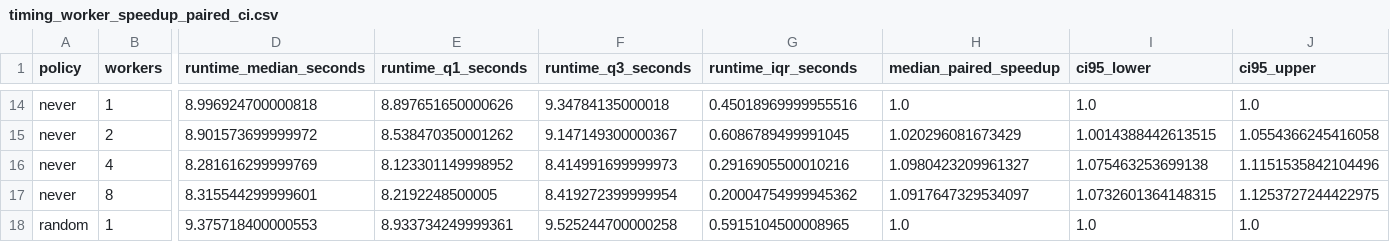
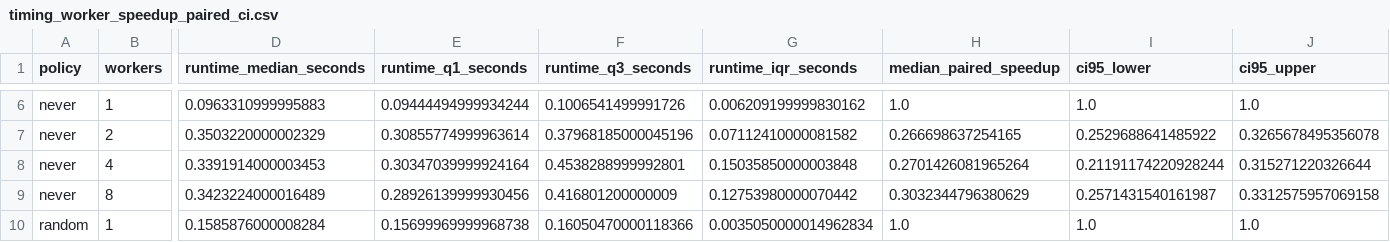
Before and after one commit to Kharisara/mer-jit-llm-fgcs, a CSV file: paper_outputs/replaybench_timing_study/timing_worker_speedup_paired_ci.csv, drawn as a sheet; only a part is shown, gaps mark what is left out; addresses are those after the commit; the diff covers the shown part only; the diff names each change by its address in the sheet, - before the commit and + after, or states it on an @@ line.

```diff
--- a/paper_outputs/replaybench_timing_study/timing_worker_speedup_paired_ci.csv
+++ b/paper_outputs/replaybench_timing_study/timing_worker_speedup_paired_ci.csv
-D6 (runtime_median_seconds): 8.996924700000818
+D6 (runtime_median_seconds): 0.0963310999995883
-E6 (runtime_q1_seconds): 8.897651650000626
+E6 (runtime_q1_seconds): 0.09444494999934244
-F6 (runtime_q3_seconds): 9.34784135000018
+F6 (runtime_q3_seconds): 0.1006541499991726
-G6 (runtime_iqr_seconds): 0.45018969999955516
+G6 (runtime_iqr_seconds): 0.006209199999830162
-D7 (runtime_median_seconds): 8.901573699999972
+D7 (runtime_median_seconds): 0.3503220000002329
-E7 (runtime_q1_seconds): 8.538470350001262
+E7 (runtime_q1_seconds): 0.30855774999963614
-F7 (runtime_q3_seconds): 9.147149300000367
+F7 (runtime_q3_seconds): 0.37968185000045196
-G7 (runtime_iqr_seconds): 0.6086789499991045
+G7 (runtime_iqr_seconds): 0.07112410000081582
-H7 (median_paired_speedup): 1.020296081673429
+H7 (median_paired_speedup): 0.266698637254165
-I7 (ci95_lower): 1.0014388442613515
+I7 (ci95_lower): 0.2529688641485922
-J7 (ci95_upper): 1.0554366245416058
+J7 (ci95_upper): 0.3265678495356078
-D8 (runtime_median_seconds): 8.281616299999769
+D8 (runtime_median_seconds): 0.3391914000003453
-E8 (runtime_q1_seconds): 8.123301149998952
+E8 (runtime_q1_seconds): 0.30347039999924164
-F8 (runtime_q3_seconds): 8.414991699999973
+F8 (runtime_q3_seconds): 0.4538288999992801
-G8 (runtime_iqr_seconds): 0.2916905500010216
+G8 (runtime_iqr_seconds): 0.15035850000003848
-H8 (median_paired_speedup): 1.0980423209961327
+H8 (median_paired_speedup): 0.2701426081965264
-I8 (ci95_lower): 1.075463253699138
+I8 (ci95_lower): 0.21191174220928244
-J8 (ci95_upper): 1.1151535842104496
+J8 (ci95_upper): 0.315271220326644
-D9 (runtime_median_seconds): 8.315544299999601
+D9 (runtime_median_seconds): 0.3423224000016489
-E9 (runtime_q1_seconds): 8.2192248500005
+E9 (runtime_q1_seconds): 0.28926139999930456
-F9 (runtime_q3_seconds): 8.419272399999954
+F9 (runtime_q3_seconds): 0.416801200000009
-G9 (runtime_iqr_seconds): 0.20004754999945362
+G9 (runtime_iqr_seconds): 0.12753980000070442
-H9 (median_paired_speedup): 1.0917647329534097
+H9 (median_paired_speedup): 0.3032344796380629
-I9 (ci95_lower): 1.0732601364148315
+I9 (ci95_lower): 0.2571431540161987
-J9 (ci95_upper): 1.1253727244422975
+J9 (ci95_upper): 0.3312575957069158
-D10 (runtime_median_seconds): 9.375718400000553
+D10 (runtime_median_seconds): 0.1585876000008284
-E10 (runtime_q1_seconds): 8.933734249999361
+E10 (runtime_q1_seconds): 0.15699969999968738
-F10 (runtime_q3_seconds): 9.525244700000258
+F10 (runtime_q3_seconds): 0.16050470000118366
-G10 (runtime_iqr_seconds): 0.5915104500008965
+G10 (runtime_iqr_seconds): 0.0035050000014962834
```
Also changed, not shown: 8 removed rows and 71 edited cells elsewhere in this file, paper_outputs/replaybench_timing_study/timing_runtime_summary_mixed_7_15.csv, 6 other files.
